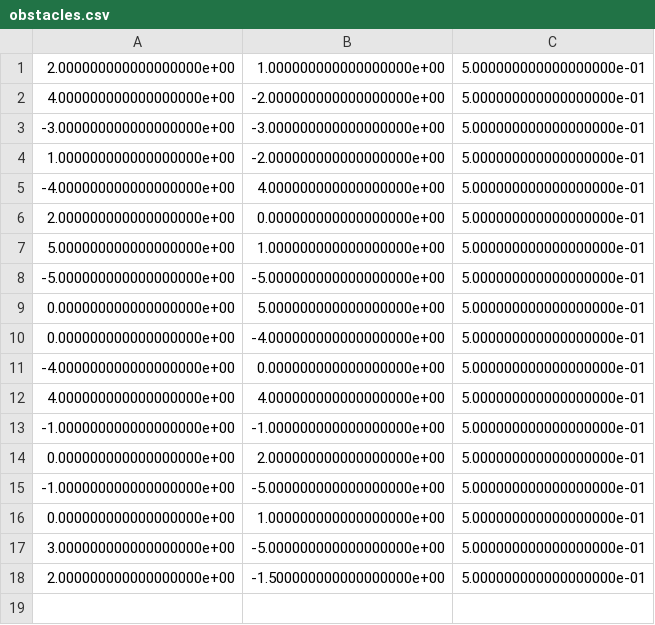
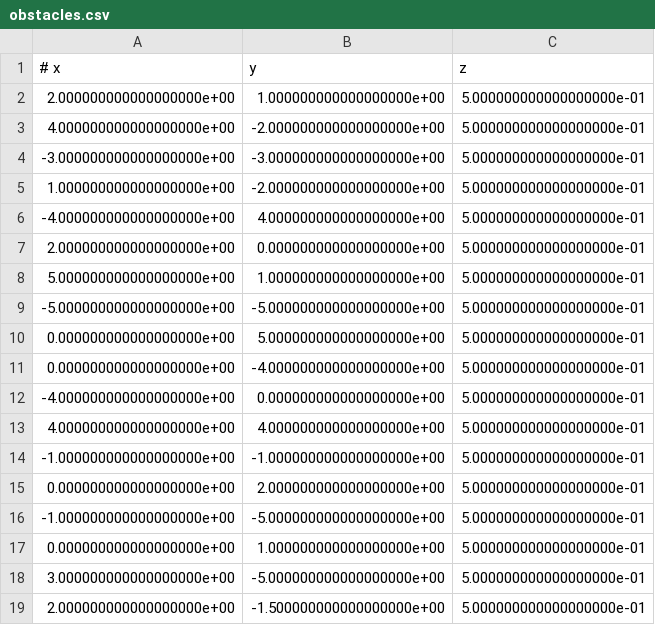
Before and after one commit to mugiwaranolstar/PDM-group-33, a CSV file: csv_files/obstacles.csv, drawn as a sheet; the diff names each change by its address in the sheet, - before the commit and + after, or states it on an @@ line.

```diff
--- a/csv_files/obstacles.csv
+++ b/csv_files/obstacles.csv
+row 1: # x | y | z
```
Also changed, not shown: 46 other files.
